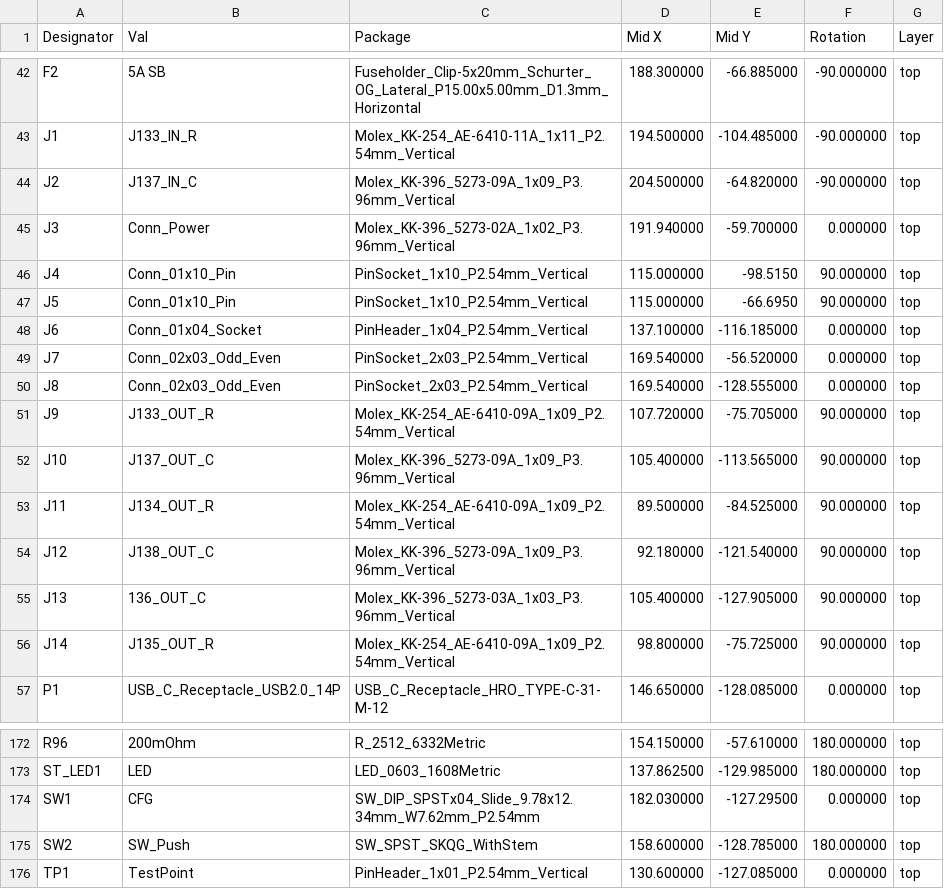
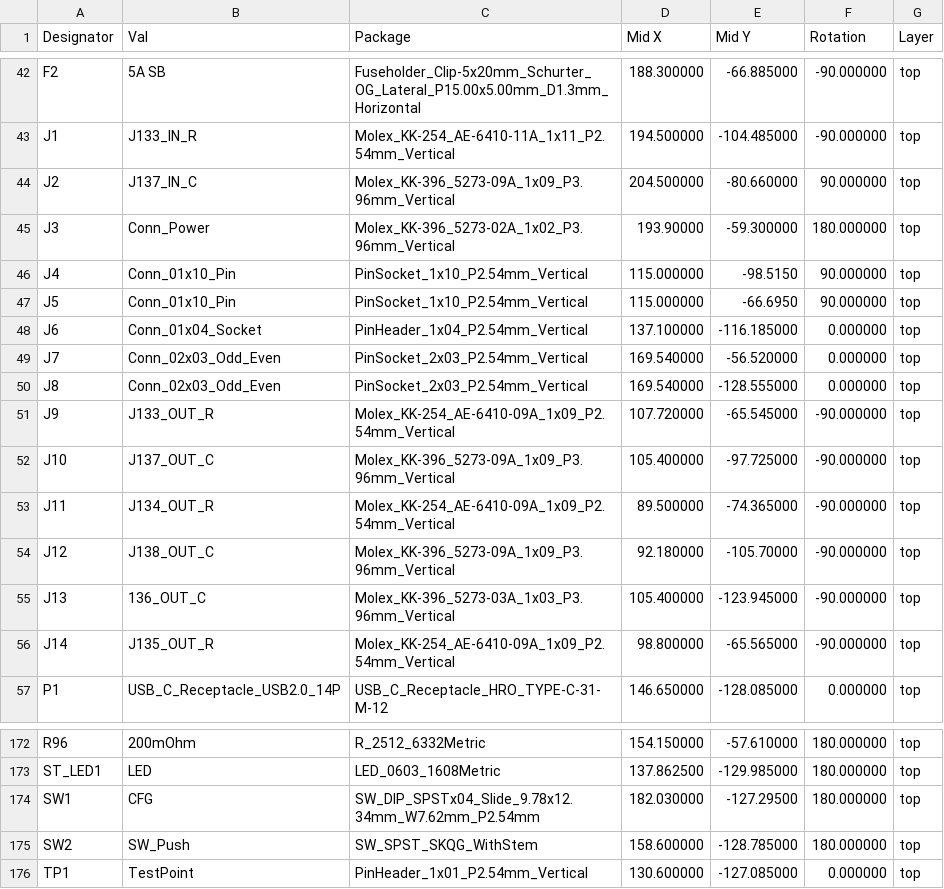
Before and after one commit to bitfieldlabs/afterglow, a CSV file: afterglow_pcb_v30/gerber/afterglow_cpl_jlc.csv, drawn as a sheet; only a part is shown, gaps mark what is left out.

```diff
--- a/afterglow_pcb_v30/gerber/afterglow_cpl_jlc.csv
+++ b/afterglow_pcb_v30/gerber/afterglow_cpl_jlc.csv
@@ -43,4 +43,4 @@ F2,5A SB,Fuseholder_Clip-5x20mm_Schurter_OG_Lateral_P15.00x5.00mm_D1.3mm_Horizon
 J1,J133_IN_R,Molex_KK-254_AE-6410-11A_1x11_P2.54mm_Vertical,194.500000,-104.485000,-90.000000,top
-J2,J137_IN_C,Molex_KK-396_5273-09A_1x09_P3.96mm_Vertical,204.500000,-64.820000,-90.000000,top
-J3,Conn_Power,Molex_KK-396_5273-02A_1x02_P3.96mm_Vertical,191.940000,-59.700000,0.000000,top
+J2,J137_IN_C,Molex_KK-396_5273-09A_1x09_P3.96mm_Vertical,204.500000,-80.660000,90.000000,top
+J3,Conn_Power,Molex_KK-396_5273-02A_1x02_P3.96mm_Vertical,193.90000,-59.300000,180.000000,top
 J4,Conn_01x10_Pin,PinSocket_1x10_P2.54mm_Vertical,115.000000,-98.5150,90.000000,top
@@ -50,8 +50,8 @@ J7,Conn_02x03_Odd_Even,PinSocket_2x03_P2.54mm_Vertical,169.540000,-56.520000,0.0
 J8,Conn_02x03_Odd_Even,PinSocket_2x03_P2.54mm_Vertical,169.540000,-128.555000,0.000000,top
-J9,J133_OUT_R,Molex_KK-254_AE-6410-09A_1x09_P2.54mm_Vertical,107.720000,-75.705000,90.000000,top
-J10,J137_OUT_C,Molex_KK-396_5273-09A_1x09_P3.96mm_Vertical,105.400000,-113.565000,90.000000,top
-J11,J134_OUT_R,Molex_KK-254_AE-6410-09A_1x09_P2.54mm_Vertical,89.500000,-84.525000,90.000000,top
-J12,J138_OUT_C,Molex_KK-396_5273-09A_1x09_P3.96mm_Vertical,92.180000,-121.540000,90.000000,top
-J13,136_OUT_C,Molex_KK-396_5273-03A_1x03_P3.96mm_Vertical,105.400000,-127.905000,90.000000,top
-J14,J135_OUT_R,Molex_KK-254_AE-6410-09A_1x09_P2.54mm_Vertical,98.800000,-75.725000,90.000000,top
+J9,J133_OUT_R,Molex_KK-254_AE-6410-09A_1x09_P2.54mm_Vertical,107.720000,-65.545000,-90.000000,top
+J10,J137_OUT_C,Molex_KK-396_5273-09A_1x09_P3.96mm_Vertical,105.400000,-97.725000,-90.000000,top
+J11,J134_OUT_R,Molex_KK-254_AE-6410-09A_1x09_P2.54mm_Vertical,89.500000,-74.365000,-90.000000,top
+J12,J138_OUT_C,Molex_KK-396_5273-09A_1x09_P3.96mm_Vertical,92.180000,-105.70000,-90.000000,top
+J13,136_OUT_C,Molex_KK-396_5273-03A_1x03_P3.96mm_Vertical,105.400000,-123.945000,-90.000000,top
+J14,J135_OUT_R,Molex_KK-254_AE-6410-09A_1x09_P2.54mm_Vertical,98.800000,-65.565000,-90.000000,top
 P1,USB_C_Receptacle_USB2.0_14P,USB_C_Receptacle_HRO_TYPE-C-31-M-12,146.650000,-128.085000,0.000000,top
@@ -173,3 +173,3 @@ R96,200mOhm,R_2512_6332Metric,154.150000,-57.610000,180.000000,top
 ST_LED1,LED,LED_0603_1608Metric,137.862500,-129.985000,180.000000,top
-SW1,CFG,SW_DIP_SPSTx04_Slide_9.78x12.34mm_W7.62mm_P2.54mm,182.030000,-127.29500,0.000000,top
+SW1,CFG,SW_DIP_SPSTx04_Slide_9.78x12.34mm_W7.62mm_P2.54mm,182.030000,-127.29500,180.000000,top
 SW2,SW_Push,SW_SPST_SKQG_WithStem,158.600000,-128.785000,180.000000,top
```
Also changed, not shown: afterglow_pcb_v30/gerber/afterglow_bom_jlc.csv, 1 other file.
